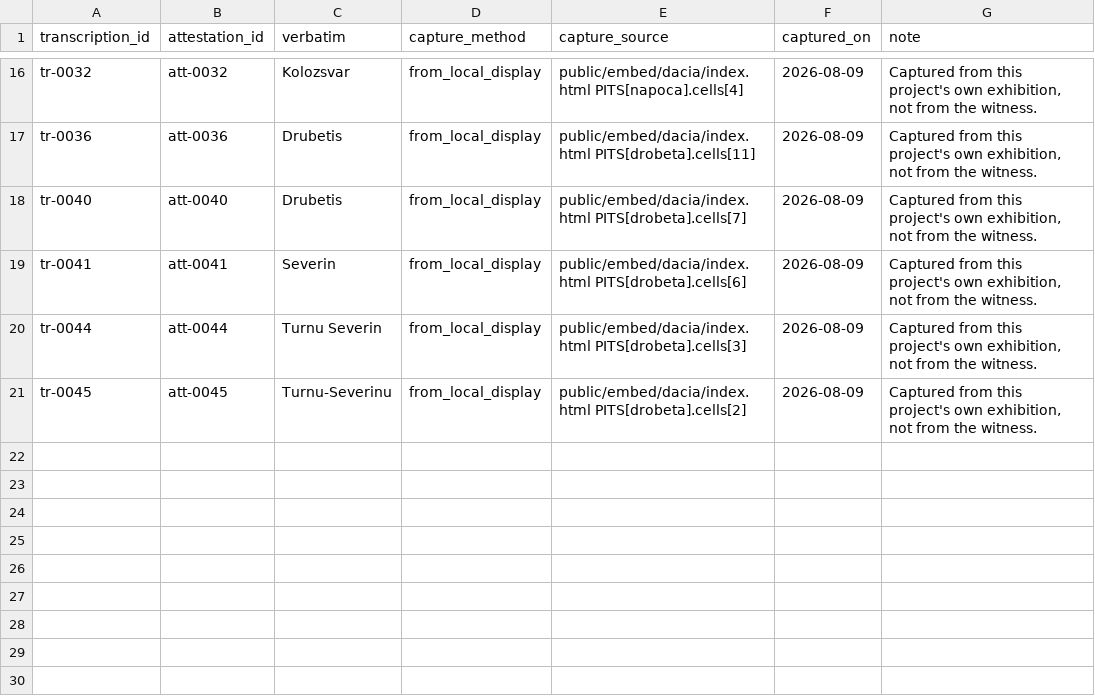
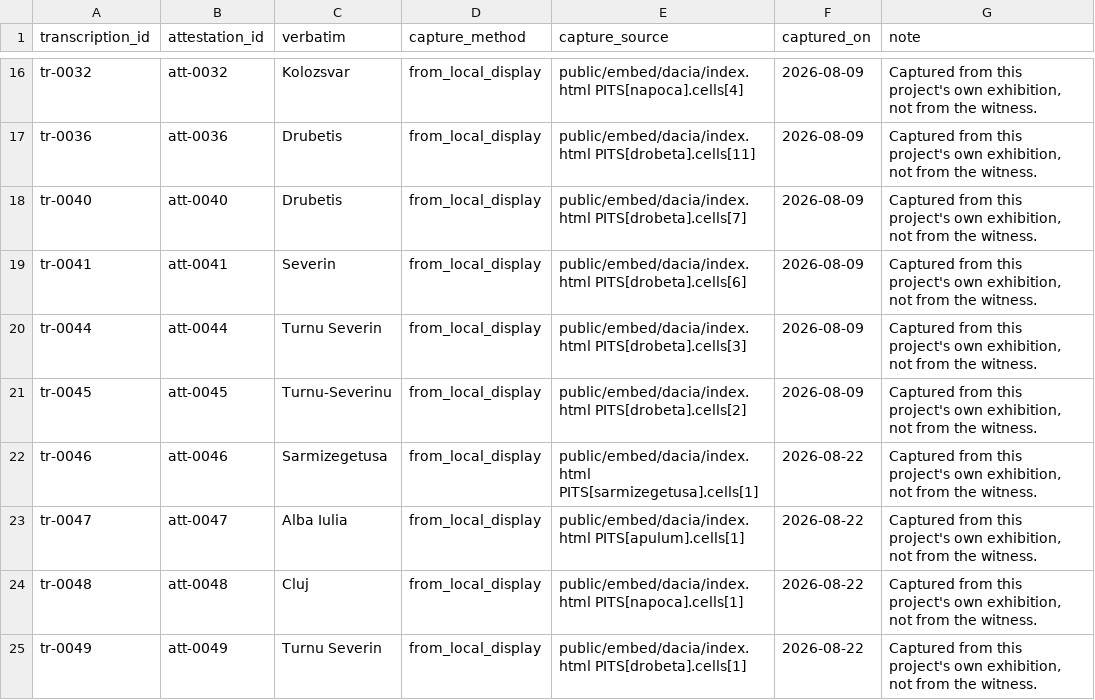
Before and after one commit to vladsimion/terra-chartarum, a CSV file: data/dacia/release/cnd-0.1/transcriptions.csv, drawn as a sheet; only a part is shown, gaps mark what is left out; the diff names each change by its address in the sheet, - before the commit and + after, or states it on an @@ line.

```diff
--- a/data/dacia/release/cnd-0.1/transcriptions.csv
+++ b/data/dacia/release/cnd-0.1/transcriptions.csv
+row 22: tr-0046 | att-0046 | Sarmizegetusa | from_local_display | public/embed/dacia/index.html PITS[sarmizegetusa].cells[1] | 2026-08-22 | Captured from this project's own exhibition, not from the witness.
+row 23: tr-0047 | att-0047 | Alba Iulia | from_local_display | public/embed/dacia/index.html PITS[apulum].cells[1] | 2026-08-22 | Captured from this project's own exhibition, not from the witness.
+row 24: tr-0048 | att-0048 | Cluj | from_local_display | public/embed/dacia/index.html PITS[napoca].cells[1] | 2026-08-22 | Captured from this project's own exhibition, not from the witness.
+row 25: tr-0049 | att-0049 | Turnu Severin | from_local_display | public/embed/dacia/index.html PITS[drobeta].cells[1] | 2026-08-22 | Captured from this project's own exhibition, not from the witness.
```
Also changed, not shown: data/dacia/attestations.csv, data/dacia/release/cnd-0.1/attestations.csv, 17 other files.
